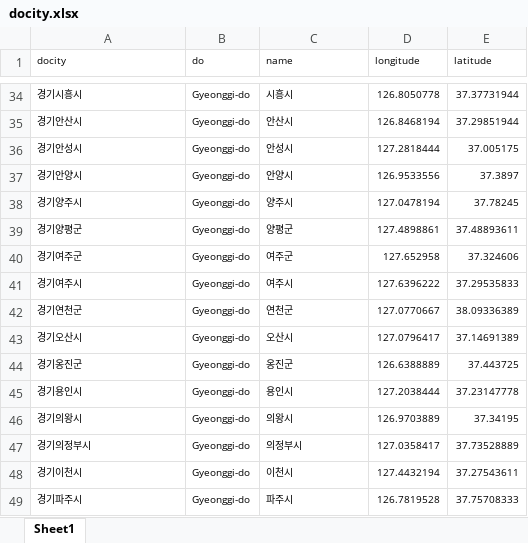
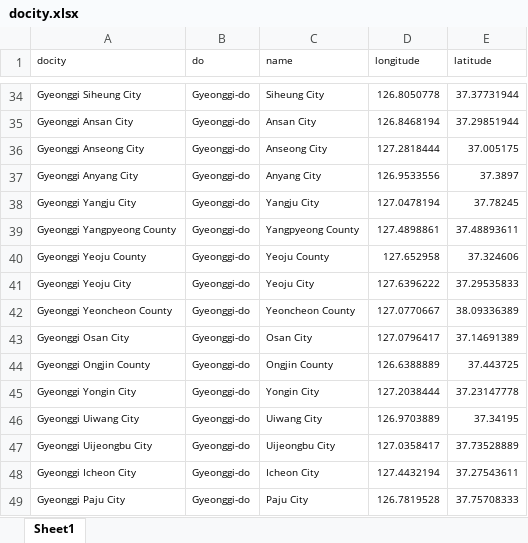
Before and after one commit to 2024-shield/frontend, an Excel workbook: data/docity.xlsx, sheet Sheet1, drawn as a sheet; only a part is shown, gaps mark what is left out; values as stored, in another font and other column widths than the file's, no borders; the diff covers the shown part only; the diff names each change by its address in the sheet, - before the commit and + after, or states it on an @@ line.

```diff
--- a/data/docity.xlsx (sheet Sheet1)
+++ b/data/docity.xlsx (sheet Sheet1)
-A34 (docity): 경기시흥시
+A34 (docity): Gyeonggi Siheung City
-C34 (name): 시흥시
+C34 (name): Siheung City
-A35 (docity): 경기안산시
+A35 (docity): Gyeonggi Ansan City
-C35 (name): 안산시
+C35 (name): Ansan City
-A36 (docity): 경기안성시
+A36 (docity): Gyeonggi Anseong City
-C36 (name): 안성시
+C36 (name): Anseong City
-A37 (docity): 경기안양시
+A37 (docity): Gyeonggi Anyang City
-C37 (name): 안양시
+C37 (name): Anyang City
-A38 (docity): 경기양주시
+A38 (docity): Gyeonggi Yangju City
-C38 (name): 양주시
+C38 (name): Yangju City
-A39 (docity): 경기양평군
+A39 (docity): Gyeonggi Yangpyeong County
-C39 (name): 양평군
+C39 (name): Yangpyeong County
-A40 (docity): 경기여주군
+A40 (docity): Gyeonggi Yeoju County
-C40 (name): 여주군
+C40 (name): Yeoju County
-A41 (docity): 경기여주시
+A41 (docity): Gyeonggi Yeoju City
-C41 (name): 여주시
+C41 (name): Yeoju City
-A42 (docity): 경기연천군
+A42 (docity): Gyeonggi Yeoncheon County
-C42 (name): 연천군
+C42 (name): Yeoncheon County
-A43 (docity): 경기오산시
+A43 (docity): Gyeonggi Osan City
-C43 (name): 오산시
+C43 (name): Osan City
-A44 (docity): 경기옹진군
+A44 (docity): Gyeonggi Ongjin County
-C44 (name): 옹진군
+C44 (name): Ongjin County
-A45 (docity): 경기용인시
+A45 (docity): Gyeonggi Yongin City
-C45 (name): 용인시
+C45 (name): Yongin City
-A46 (docity): 경기의왕시
+A46 (docity): Gyeonggi Uiwang City
-C46 (name): 의왕시
+C46 (name): Uiwang City
-A47 (docity): 경기의정부시
+A47 (docity): Gyeonggi Uijeongbu City
-C47 (name): 의정부시
+C47 (name): Uijeongbu City
-A48 (docity): 경기이천시
+A48 (docity): Gyeonggi Icheon City
-C48 (name): 이천시
+C48 (name): Icheon City
-A49 (docity): 경기파주시
+A49 (docity): Gyeonggi Paju City
-C49 (name): 파주시
+C49 (name): Paju City
```
Also changed, not shown: 558 edited cells elsewhere in this sheet, 4 other files.
